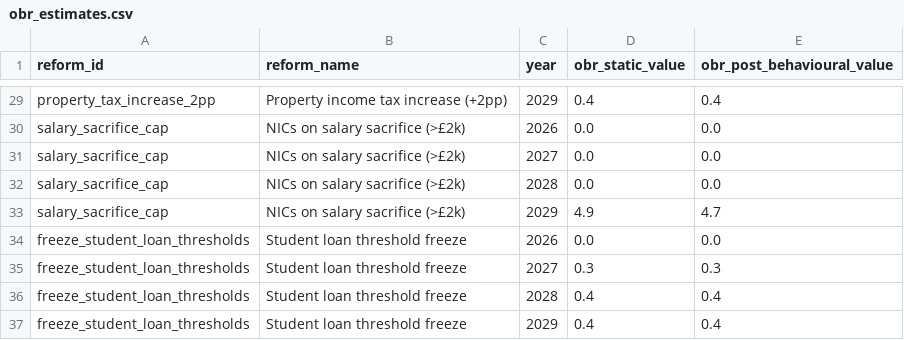
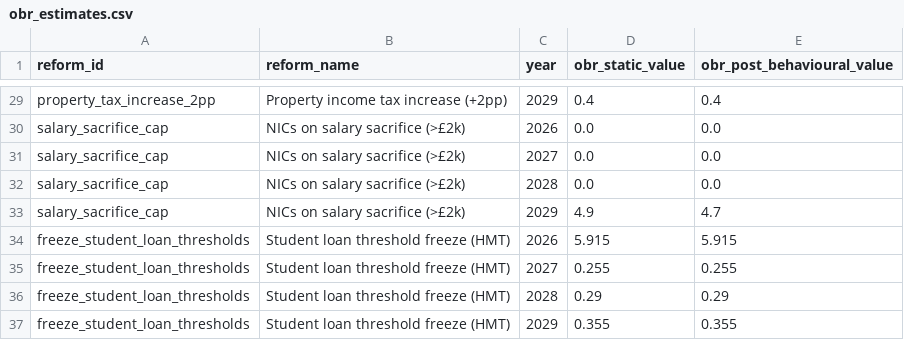
Before and after one commit to PolicyEngine/uk-autumn-budget-dashboard, a CSV file: data_inputs/obr_estimates.csv, drawn as a sheet; only a part is shown, gaps mark what is left out.

```diff
--- a/data_inputs/obr_estimates.csv
+++ b/data_inputs/obr_estimates.csv
@@ -33,5 +33,5 @@ salary_sacrifice_cap,NICs on salary sacrifice (>£2k),2028,0.0,0.0
 salary_sacrifice_cap,NICs on salary sacrifice (>£2k),2029,4.9,4.7
-freeze_student_loan_thresholds,Student loan threshold freeze,2026,0.0,0.0
-freeze_student_loan_thresholds,Student loan threshold freeze,2027,0.3,0.3
-freeze_student_loan_thresholds,Student loan threshold freeze,2028,0.4,0.4
-freeze_student_loan_thresholds,Student loan threshold freeze,2029,0.4,0.4
+freeze_student_loan_thresholds,Student loan threshold freeze (HMT),2026,5.915,5.915
+freeze_student_loan_thresholds,Student loan threshold freeze (HMT),2027,0.255,0.255
+freeze_student_loan_thresholds,Student loan threshold freeze (HMT),2028,0.29,0.29
+freeze_student_loan_thresholds,Student loan threshold freeze (HMT),2029,0.355,0.355
```
Also changed, not shown: public/data/budgetary_impact.csv, public/data/distributional_impact.csv, 9 other files.
